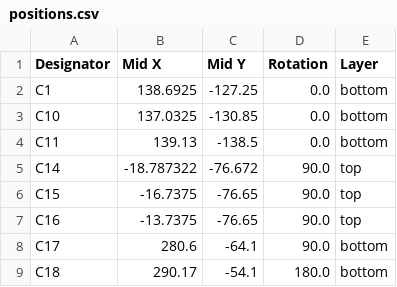
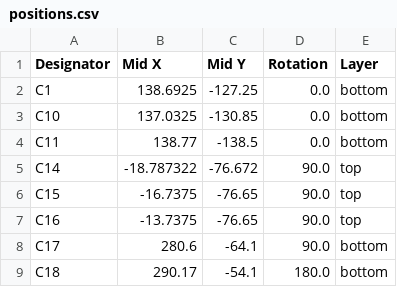
Before and after one commit to opyau21/65-Keyboard, a CSV file: pcb_v1/production/positions.csv, drawn as a sheet; only a part is shown.

```diff
--- a/pcb_v1/production/positions.csv
+++ b/pcb_v1/production/positions.csv
@@ -3,3 +3,3 @@ C1,138.6925,-127.25,0.0,bottom
 C10,137.0325,-130.85,0.0,bottom
-C11,139.13,-138.5,0.0,bottom
+C11,138.77,-138.5,0.0,bottom
 C14,-18.787322,-76.672,90.0,top
```
Also changed, not shown: pcb_v1/production/bom.csv, 36 other files.
